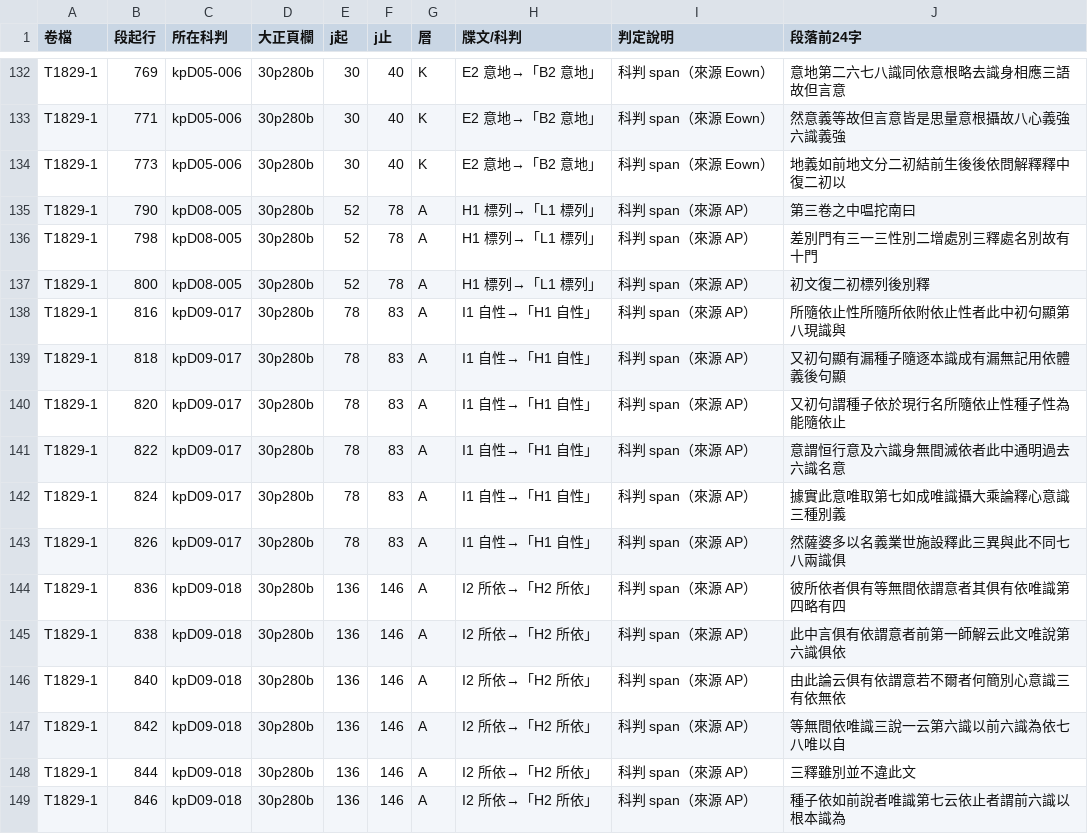
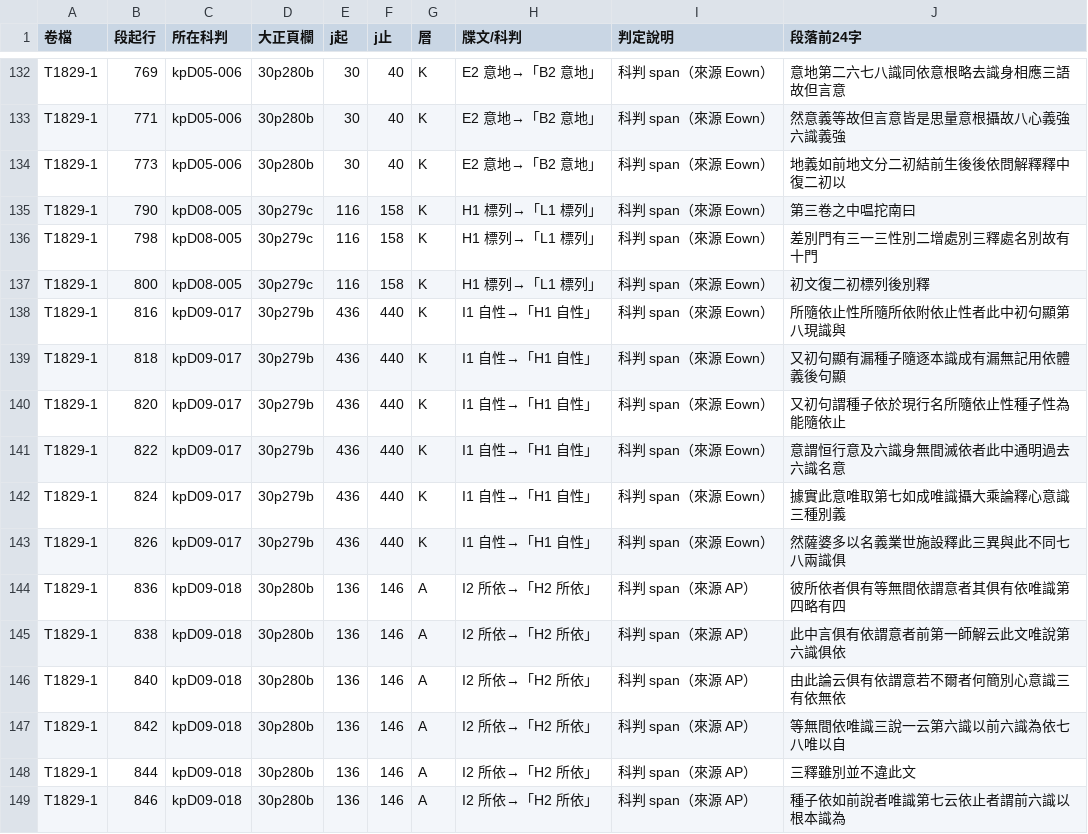
Before and after one commit to accelon/yogacarabhumi-dila, a CSV file: link-audit/data/zhu-refs-T1829-review.csv, drawn as a sheet; only a part is shown, gaps mark what is left out.

```diff
--- a/link-audit/data/zhu-refs-T1829-review.csv
+++ b/link-audit/data/zhu-refs-T1829-review.csv
@@ -134,11 +134,11 @@
 "T1829-1","773","kpD05-006","30p280b","30","40","K","E2 意地→「B2 意地」","科判 span（來源 Eown）","地義如前地文分二初結前生後後依問解釋釋中復二初以"
-"T1829-1","790","kpD08-005","30p280b","52","78","A","H1 標列→「L1 標列」","科判 span（來源 AP）","第三卷之中嗢拕南曰"
-"T1829-1","798","kpD08-005","30p280b","52","78","A","H1 標列→「L1 標列」","科判 span（來源 AP）","差別門有三一三性別二增處別三釋處名別故有十門"
-"T1829-1","800","kpD08-005","30p280b","52","78","A","H1 標列→「L1 標列」","科判 span（來源 AP）","初文復二初標列後別釋"
-"T1829-1","816","kpD09-017","30p280b","78","83","A","I1 自性→「H1 自性」","科判 span（來源 AP）","所隨依止性所隨所依附依止性者此中初句顯第八現識與"
-"T1829-1","818","kpD09-017","30p280b","78","83","A","I1 自性→「H1 自性」","科判 span（來源 AP）","又初句顯有漏種子隨逐本識成有漏無記用依體義後句顯"
-"T1829-1","820","kpD09-017","30p280b","78","83","A","I1 自性→「H1 自性」","科判 span（來源 AP）","又初句謂種子依於現行名所隨依止性種子性為能隨依止"
-"T1829-1","822","kpD09-017","30p280b","78","83","A","I1 自性→「H1 自性」","科判 span（來源 AP）","意謂恒行意及六識身無間滅依者此中通明過去六識名意"
-"T1829-1","824","kpD09-017","30p280b","78","83","A","I1 自性→「H1 自性」","科判 span（來源 AP）","據實此意唯取第七如成唯識攝大乘論釋心意識三種別義"
-"T1829-1","826","kpD09-017","30p280b","78","83","A","I1 自性→「H1 自性」","科判 span（來源 AP）","然薩婆多以名義業世施設釋此三異與此不同七八兩識俱"
+"T1829-1","790","kpD08-005","30p279c","116","158","K","H1 標列→「L1 標列」","科判 span（來源 Eown）","第三卷之中嗢拕南曰"
+"T1829-1","798","kpD08-005","30p279c","116","158","K","H1 標列→「L1 標列」","科判 span（來源 Eown）","差別門有三一三性別二增處別三釋處名別故有十門"
+"T1829-1","800","kpD08-005","30p279c","116","158","K","H1 標列→「L1 標列」","科判 span（來源 Eown）","初文復二初標列後別釋"
+"T1829-1","816","kpD09-017","30p279b","436","440","K","I1 自性→「H1 自性」","科判 span（來源 Eown）","所隨依止性所隨所依附依止性者此中初句顯第八現識與"
+"T1829-1","818","kpD09-017","30p279b","436","440","K","I1 自性→「H1 自性」","科判 span（來源 Eown）","又初句顯有漏種子隨逐本識成有漏無記用依體義後句顯"
+"T1829-1","820","kpD09-017","30p279b","436","440","K","I1 自性→「H1 自性」","科判 span（來源 Eown）","又初句謂種子依於現行名所隨依止性種子性為能隨依止"
+"T1829-1","822","kpD09-017","30p279b","436","440","K","I1 自性→「H1 自性」","科判 span（來源 Eown）","意謂恒行意及六識身無間滅依者此中通明過去六識名意"
+"T1829-1","824","kpD09-017","30p279b","436","440","K","I1 自性→「H1 自性」","科判 span（來源 Eown）","據實此意唯取第七如成唯識攝大乘論釋心意識三種別義"
+"T1829-1","826","kpD09-017","30p279b","436","440","K","I1 自性→「H1 自性」","科判 span（來源 Eown）","然薩婆多以名義業世施設釋此三異與此不同七八兩識俱"
 "T1829-1","836","kpD09-018","30p280b","136","146","A","I2 所依→「H2 所依」","科判 span（來源 AP）","彼所依者俱有等無間依謂意者其俱有依唯識第四略有四"
```
Also changed, not shown: link-audit/data/zhu-refs-PXJ-H-review.csv, link-audit/data/zhu-refs-PXJ-H.tsv, 19 other files.
